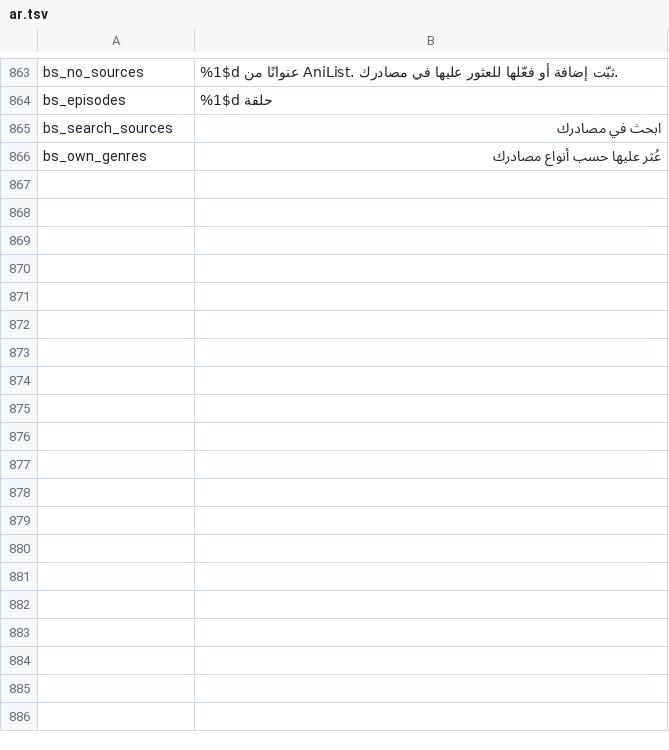
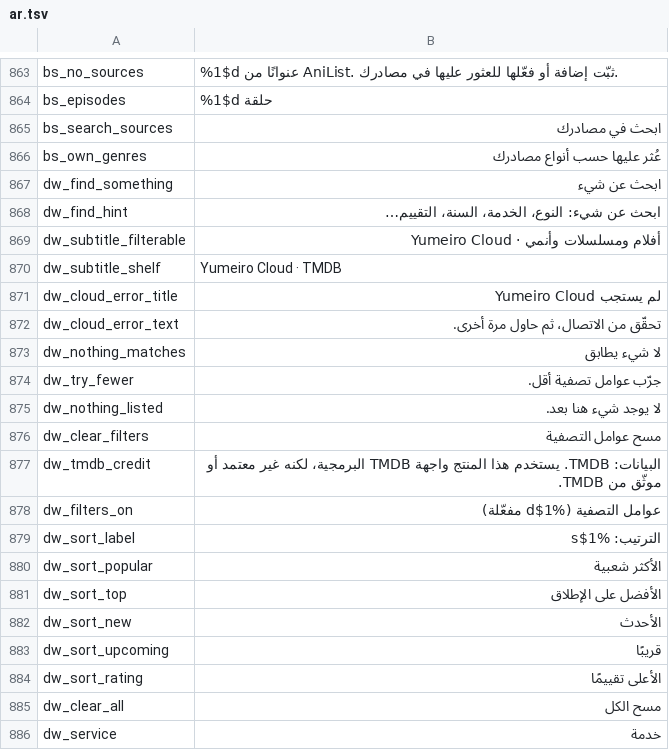
Before and after one commit to siamform/yumeiro, a TSV file: tools/l10n/translations/ar.tsv, drawn as a sheet; only a part is shown, gaps mark what is left out; the diff covers the shown part only; the diff names each change by its address in the sheet, - before the commit and + after, or states it on an @@ line.

```diff
--- a/tools/l10n/translations/ar.tsv
+++ b/tools/l10n/translations/ar.tsv
+row 867: dw_find_something | ابحث عن شيء
+row 868: dw_find_hint | ابحث عن شيء: النوع، الخدمة، السنة، التقييم…
+row 869: dw_subtitle_filterable | أفلام ومسلسلات وأنمي · Yumeiro Cloud
+row 870: dw_subtitle_shelf | Yumeiro Cloud · TMDB
+row 871: dw_cloud_error_title | لم يستجب Yumeiro Cloud
+row 872: dw_cloud_error_text | تحقّق من الاتصال، ثم حاول مرة أخرى.
+row 873: dw_nothing_matches | لا شيء يطابق
+row 874: dw_try_fewer | جرّب عوامل تصفية أقل.
+row 875: dw_nothing_listed | لا يوجد شيء هنا بعد.
+row 876: dw_clear_filters | مسح عوامل التصفية
+row 877: dw_tmdb_credit | البيانات: TMDB. يستخدم هذا المنتج واجهة TMDB البرمجية، لكنه غير معتمد أو موثّق من TMDB.
+row 878: dw_filters_on | عوامل التصفية (%1$d مفعّلة)
+row 879: dw_sort_label | الترتيب: %1$s
+row 880: dw_sort_popular | الأكثر شعبية
+row 881: dw_sort_top | الأفضل على الإطلاق
+row 882: dw_sort_new | الأحدث
+row 883: dw_sort_upcoming | قريبًا
+row 884: dw_sort_rating | الأعلى تقييمًا
+row 885: dw_clear_all | مسح الكل
+row 886: dw_service | خدمة
```
Also changed, not shown: 42 added rows elsewhere in this file, tools/l10n/translations/bn.tsv, 2 other files.
